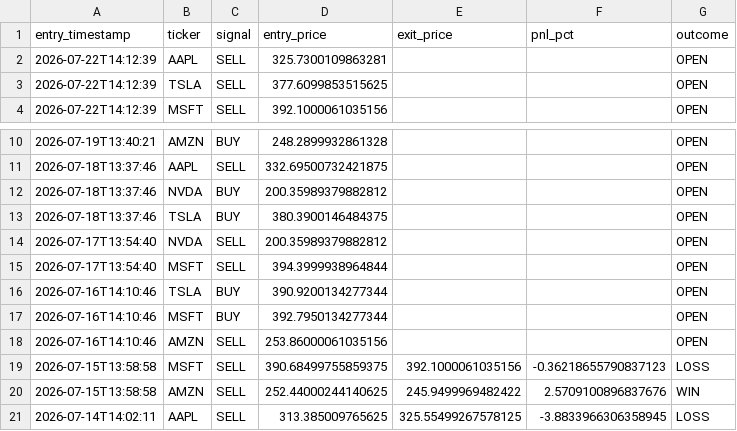
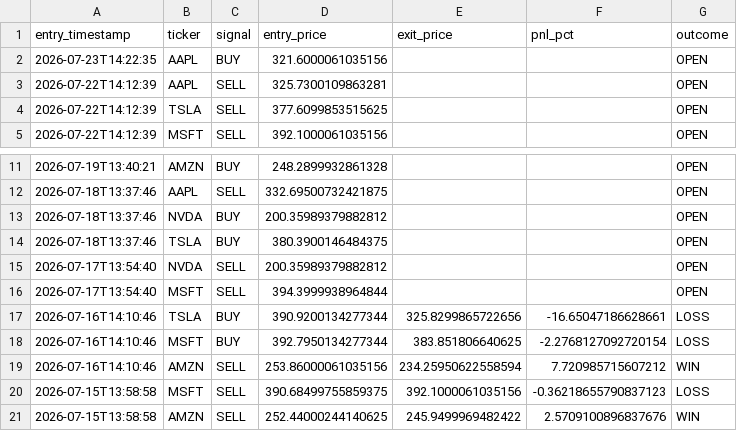
Before and after one commit to williamabrams88-hub/finance---investment-orchestrator, a CSV file: stock-sentiment/reports/paper_pnl.csv, drawn as a sheet; only a part is shown, gaps mark what is left out; the shorter side is filled out with more unchanged rows.

```diff
--- a/stock-sentiment/reports/paper_pnl.csv
+++ b/stock-sentiment/reports/paper_pnl.csv
@@ -1,2 +1,3 @@
 entry_timestamp,ticker,signal,entry_price,exit_price,pnl_pct,outcome
+2026-07-23T14:22:35,AAPL,BUY,321.6000061035156,,,OPEN
 2026-07-22T14:12:39,AAPL,SELL,325.7300109863281,,,OPEN
@@ -15,5 +16,5 @@ entry_timestamp,ticker,signal,entry_price,exit_price,pnl_pct,outcome
 2026-07-17T13:54:40,MSFT,SELL,394.3999938964844,,,OPEN
-2026-07-16T14:10:46,TSLA,BUY,390.9200134277344,,,OPEN
-2026-07-16T14:10:46,MSFT,BUY,392.7950134277344,,,OPEN
-2026-07-16T14:10:46,AMZN,SELL,253.86000061035156,,,OPEN
+2026-07-16T14:10:46,TSLA,BUY,390.9200134277344,325.8299865722656,-16.65047186628661,LOSS
+2026-07-16T14:10:46,MSFT,BUY,392.7950134277344,383.851806640625,-2.2768127092720154,LOSS
+2026-07-16T14:10:46,AMZN,SELL,253.86000061035156,234.25950622558594,7.720985715607212,WIN
 2026-07-15T13:58:58,MSFT,SELL,390.68499755859375,392.1000061035156,-0.36218655790837123,LOSS
```
Also changed, not shown: stock-sentiment/reports/daily_digest.csv, stock-sentiment/reports/scores.csv, 1 other file.
